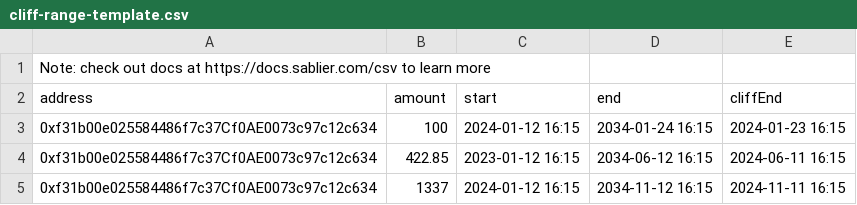
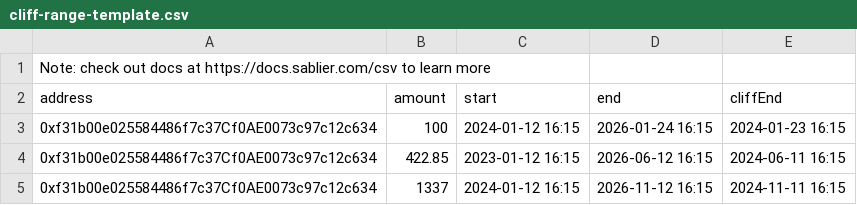
Before and after one commit to sablier-labs/sablier-labs.github.io, a CSV file: templates/cliff-range-template.csv, drawn as a sheet.

```diff
--- a/templates/cliff-range-template.csv
+++ b/templates/cliff-range-template.csv
@@ -2,4 +2,4 @@ Note: check out docs at https://docs.sablier.com/csv to learn more
 address,amount,start,end,cliffEnd
-0xf31b00e025584486f7c37Cf0AE0073c97c12c634,100,2024-01-12 16:15,2034-01-24 16:15,2024-01-23 16:15
-0xf31b00e025584486f7c37Cf0AE0073c97c12c634,422.85,2023-01-12 16:15,2034-06-12 16:15,2024-06-11 16:15
-0xf31b00e025584486f7c37Cf0AE0073c97c12c634,1337,2024-01-12 16:15,2034-11-12 16:15,2024-11-11 16:15
+0xf31b00e025584486f7c37Cf0AE0073c97c12c634,100,2024-01-12 16:15,2026-01-24 16:15,2024-01-23 16:15
+0xf31b00e025584486f7c37Cf0AE0073c97c12c634,422.85,2023-01-12 16:15,2026-06-12 16:15,2024-06-11 16:15
+0xf31b00e025584486f7c37Cf0AE0073c97c12c634,1337,2024-01-12 16:15,2026-11-12 16:15,2024-11-11 16:15
```
Also changed, not shown: templates/backWeighted-range-template.csv, templates/exponential-range-template.csv, 6 other files.
